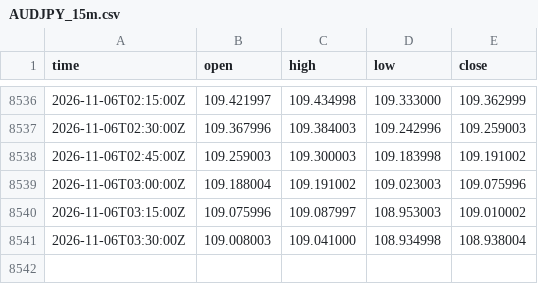
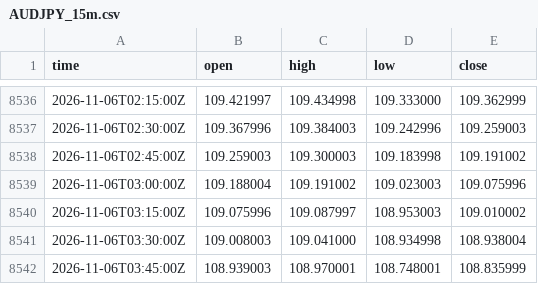
Before and after one commit to nomixio260-a11y/aifx, a CSV file: prices/AUDJPY_15m.csv, drawn as a sheet; only a part is shown, gaps mark what is left out; the diff names each change by its address in the sheet, - before the commit and + after, or states it on an @@ line.

```diff
--- a/prices/AUDJPY_15m.csv
+++ b/prices/AUDJPY_15m.csv
+row 8542: 2026-11-06T03:45:00Z | 108.939003 | 108.970001 | 108.748001 | 108.835999
```
Also changed, not shown: prices/AUDJPY_1h.csv, prices/EURJPY_15m.csv, 13 other files.
